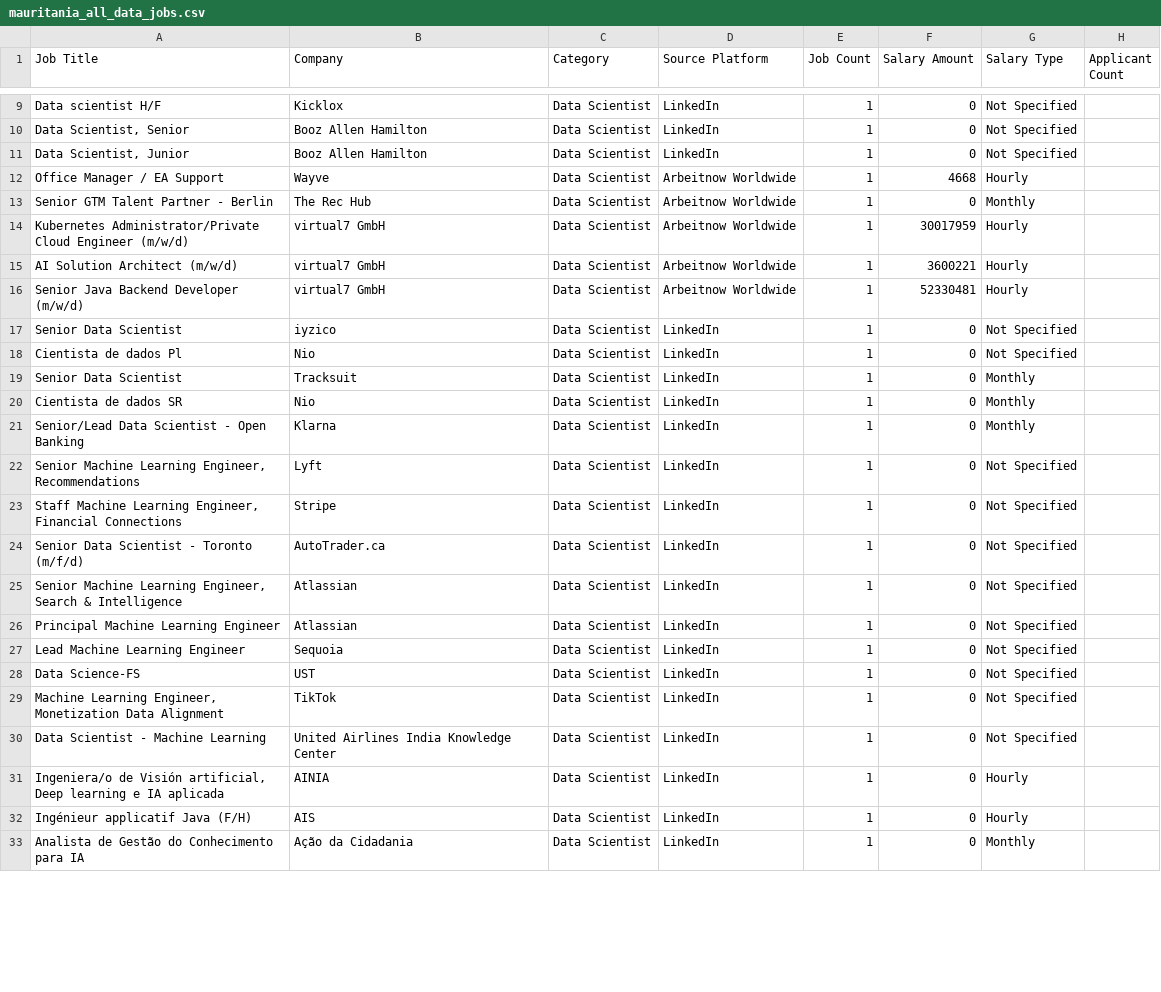
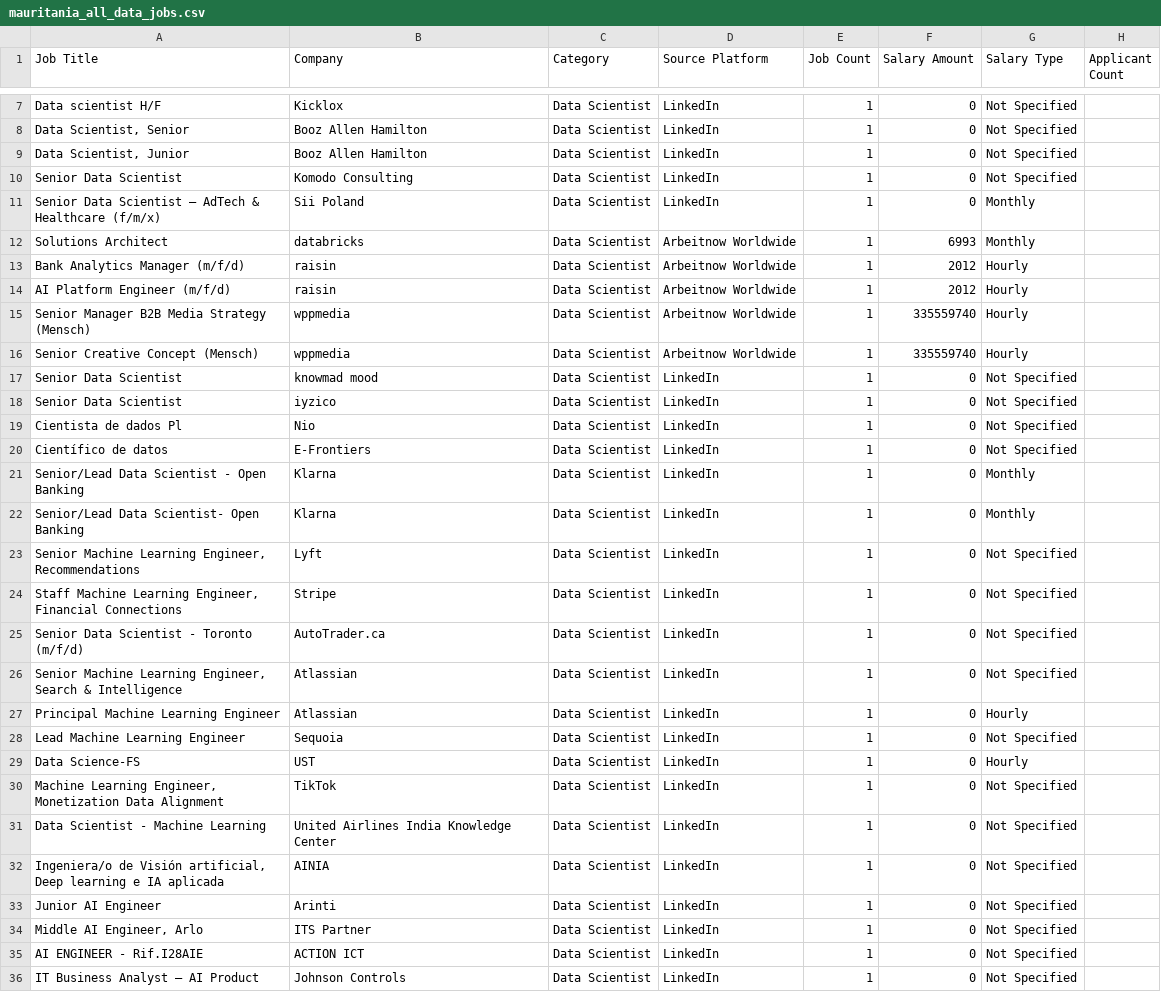
Before and after one commit to mohsinbaouba7-eng/mauritania-job-tracker, a CSV file: mauritania_all_data_jobs.csv, drawn as a sheet; only a part is shown, gaps mark what is left out; the diff covers the shown part only.

```diff
--- a/mauritania_all_data_jobs.csv
+++ b/mauritania_all_data_jobs.csv
@@ -11,12 +9,15 @@ Data scientist H/F,Kicklox,Data Scientist,LinkedIn,1,0,Not Specified,
 "Data Scientist, Junior",Booz Allen Hamilton,Data Scientist,LinkedIn,1,0,Not Specified,
-Office Manager / EA Support,Wayve,Data Scientist,Arbeitnow Worldwide,1,4668,Hourly,
-Senior GTM Talent Partner - Berlin,The Rec Hub,Data Scientist,Arbeitnow Worldwide,1,0,Monthly,
-Kubernetes Administrator/Private Cloud Engineer (m/w/d),virtual7 GmbH,Data Scientist,Arbeitnow Worldwide,1,30017959,Hourly,
-AI Solution Architect (m/w/d),virtual7 GmbH,Data Scientist,Arbeitnow Worldwide,1,3600221,Hourly,
-Senior Java Backend Developer (m/w/d),virtual7 GmbH,Data Scientist,Arbeitnow Worldwide,1,52330481,Hourly,
+Senior Data Scientist,Komodo Consulting,Data Scientist,LinkedIn,1,0,Not Specified,
+Senior Data Scientist – AdTech & Healthcare (f/m/x),Sii Poland,Data Scientist,LinkedIn,1,0,Monthly,
+Solutions Architect,databricks,Data Scientist,Arbeitnow Worldwide,1,6993,Monthly,
+Bank Analytics Manager (m/f/d),raisin,Data Scientist,Arbeitnow Worldwide,1,2012,Hourly,
+AI Platform Engineer (m/f/d),raisin,Data Scientist,Arbeitnow Worldwide,1,2012,Hourly,
+Senior Manager B2B Media Strategy (Mensch),wppmedia,Data Scientist,Arbeitnow Worldwide,1,335559740,Hourly,
+Senior Creative Concept (Mensch),wppmedia,Data Scientist,Arbeitnow Worldwide,1,335559740,Hourly,
+Senior Data Scientist,knowmad mood,Data Scientist,LinkedIn,1,0,Not Specified,
 Senior Data Scientist,iyzico,Data Scientist,LinkedIn,1,0,Not Specified,
 Cientista de dados Pl,Nio,Data Scientist,LinkedIn,1,0,Not Specified,
-Senior Data Scientist,Tracksuit,Data Scientist,LinkedIn,1,0,Monthly,
-Cientista de dados SR,Nio,Data Scientist,LinkedIn,1,0,Monthly,
+Científico de datos,E-Frontiers,Data Scientist,LinkedIn,1,0,Not Specified,
 Senior/Lead Data Scientist - Open Banking,Klarna,Data Scientist,LinkedIn,1,0,Monthly,
+Senior/Lead Data Scientist- Open Banking,Klarna,Data Scientist,LinkedIn,1,0,Monthly,
 "Senior Machine Learning Engineer, Recommendations",Lyft,Data Scientist,LinkedIn,1,0,Not Specified,
@@ -25,9 +26,11 @@ Senior Data Scientist - Toronto (m/f/d),AutoTrader.ca,Data Scientist,LinkedIn,1,
 "Senior Machine Learning Engineer, Search & Intelligence",Atlassian,Data Scientist,LinkedIn,1,0,Not Specified,
-Principal Machine Learning Engineer,Atlassian,Data Scientist,LinkedIn,1,0,Not Specified,
+Principal Machine Learning Engineer,Atlassian,Data Scientist,LinkedIn,1,0,Hourly,
 Lead Machine Learning Engineer,Sequoia,Data Scientist,LinkedIn,1,0,Not Specified,
-Data Science-FS,UST,Data Scientist,LinkedIn,1,0,Not Specified,
+Data Science-FS,UST,Data Scientist,LinkedIn,1,0,Hourly,
 "Machine Learning Engineer, Monetization Data Alignment",TikTok,Data Scientist,LinkedIn,1,0,Not Specified,
 Data Scientist - Machine Learning,United Airlines India Knowledge Center,Data Scientist,LinkedIn,1,0,Not Specified,
-"Ingeniera/o de Visión artificial, Deep learning e IA aplicada",AINIA,Data Scientist,LinkedIn,1,0,Hourly,
-Ingénieur applicatif Java (F/H),AIS,Data Scientist,LinkedIn,1,0,Hourly,
-Analista de Gestão do Conhecimento para IA,Ação da Cidadania,Data Scientist,LinkedIn,1,0,Monthly,
+"Ingeniera/o de Visión artificial, Deep learning e IA aplicada",AINIA,Data Scientist,LinkedIn,1,0,Not Specified,
+Junior AI Engineer,Arinti,Data Scientist,LinkedIn,1,0,Not Specified,
+"Middle AI Engineer, Arlo",ITS Partner,Data Scientist,LinkedIn,1,0,Not Specified,
+AI ENGINEER - Rif.I28AIE,ACTION ICT,Data Scientist,LinkedIn,1,0,Not Specified,
+IT Business Analyst – AI Product,Johnson Controls,Data Scientist,LinkedIn,1,0,Not Specified,
```
Also changed, not shown: 6 added rows, 7 removed rows and 23 edited cells elsewhere in this file.
